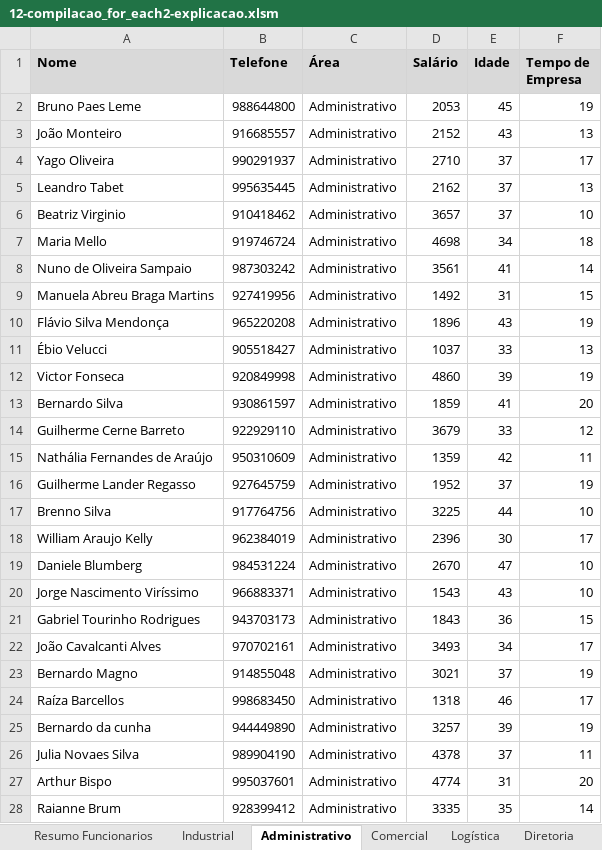
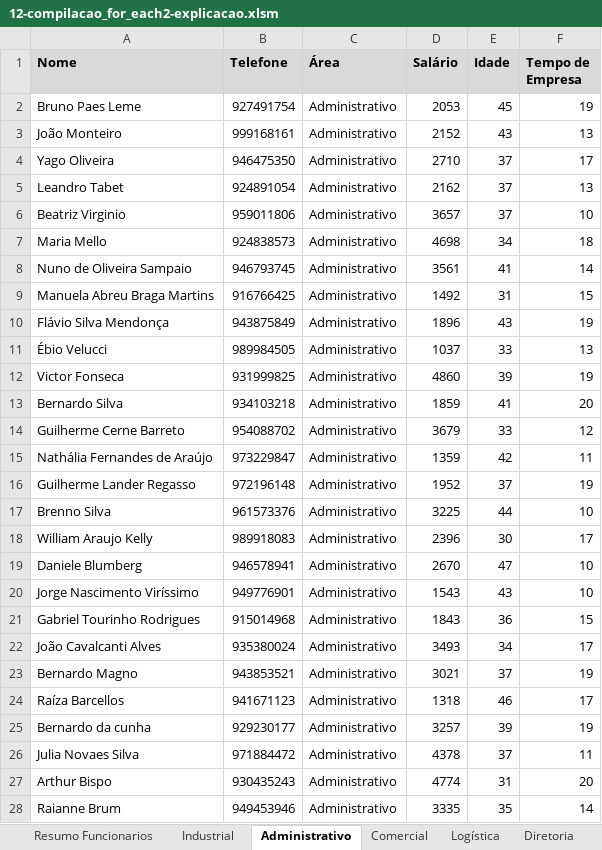
Before and after one commit to jharbes/hashtagVba, an Excel workbook: 005-trabalhandoComObjetos/12-compilacao_for_each2-explicacao.xlsm, sheet Administrativo, drawn as a sheet; only a part is shown; values as stored, in another font and other column widths than the file's, no borders; the diff covers the shown part only; the diff names each change by its address in the sheet, - before the commit and + after, or states it on an @@ line.

Commit message:
Update 12-compilacao_for_each2-explicacao.xlsm

```diff
--- a/005-trabalhandoComObjetos/12-compilacao_for_each2-explicacao.xlsm (sheet Administrativo)
+++ b/005-trabalhandoComObjetos/12-compilacao_for_each2-explicacao.xlsm (sheet Administrativo)
-B2 (Telefone): 988644800
+B2 (Telefone): 927491754
-B3 (Telefone): 916685557
+B3 (Telefone): 999168161
-B4 (Telefone): 990291937
+B4 (Telefone): 946475350
-B5 (Telefone): 995635445
+B5 (Telefone): 924891054
-B6 (Telefone): 910418462
+B6 (Telefone): 959011806
-B7 (Telefone): 919746724
+B7 (Telefone): 924838573
-B8 (Telefone): 987303242
+B8 (Telefone): 946793745
-B9 (Telefone): 927419956
+B9 (Telefone): 916766425
-B10 (Telefone): 965220208
+B10 (Telefone): 943875849
-B11 (Telefone): 905518427
+B11 (Telefone): 989984505
-B12 (Telefone): 920849998
+B12 (Telefone): 931999825
-B13 (Telefone): 930861597
+B13 (Telefone): 934103218
-B14 (Telefone): 922929110
+B14 (Telefone): 954088702
-B15 (Telefone): 950310609
+B15 (Telefone): 973229847
-B16 (Telefone): 927645759
+B16 (Telefone): 972196148
-B17 (Telefone): 917764756
+B17 (Telefone): 961573376
-B18 (Telefone): 962384019
+B18 (Telefone): 989918083
-B19 (Telefone): 984531224
+B19 (Telefone): 946578941
-B20 (Telefone): 966883371
+B20 (Telefone): 949776901
-B21 (Telefone): 943703173
+B21 (Telefone): 915014968
-B22 (Telefone): 970702161
+B22 (Telefone): 935380024
-B23 (Telefone): 914855048
+B23 (Telefone): 943853521
-B24 (Telefone): 998683450
+B24 (Telefone): 941671123
-B25 (Telefone): 944449890
+B25 (Telefone): 929230177
-B26 (Telefone): 989904190
+B26 (Telefone): 971884472
-B27 (Telefone): 995037601
+B27 (Telefone): 930435243
-B28 (Telefone): 928399412
+B28 (Telefone): 949453946
```
Also changed, not shown: 222 edited cells elsewhere in this sheet.
